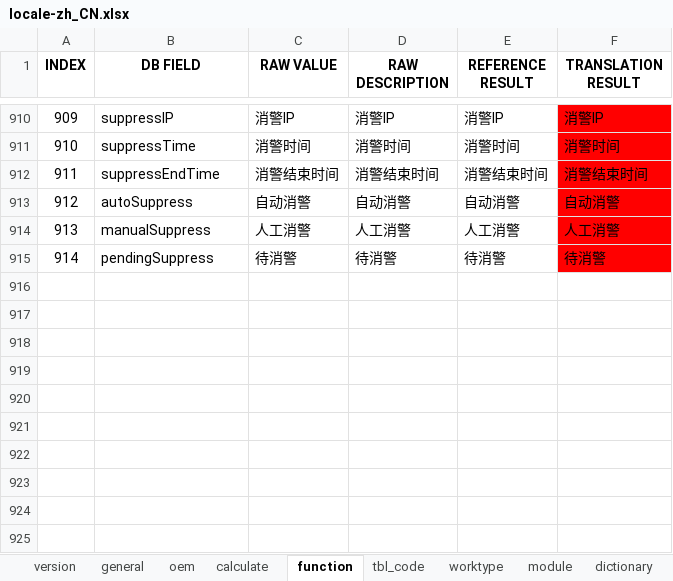
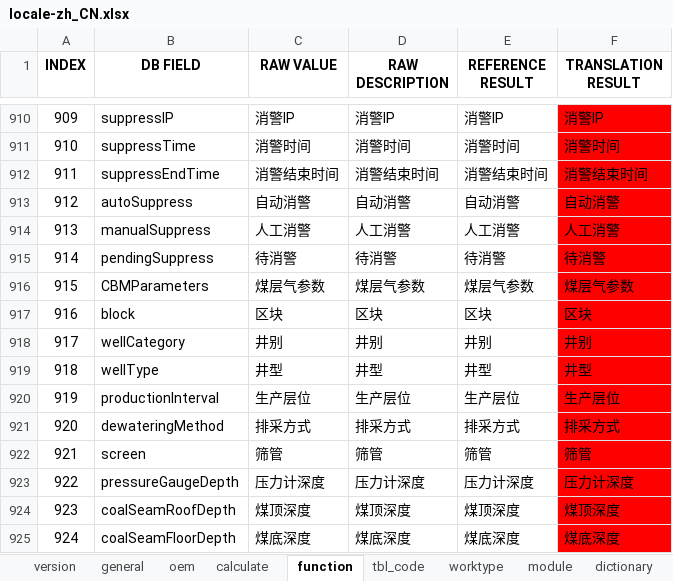
Before and after one commit to cosog/ap, an Excel workbook: WebRoot/oem/cnpc/locale/locale-zh_CN.xlsx, sheet function, drawn as a sheet; only a part is shown, gaps mark what is left out; values as stored, in another font and other column widths than the file's, no borders; the diff names each change by its address in the sheet, - before the commit and + after, or states it on an @@ line.

```diff
--- a/WebRoot/oem/cnpc/locale/locale-zh_CN.xlsx (sheet function)
+++ b/WebRoot/oem/cnpc/locale/locale-zh_CN.xlsx (sheet function)
+row 916: 915 | CBMParameters | 煤层气参数 | 煤层气参数 | 煤层气参数 | 煤层气参数
+row 917: 916 | block | 区块 | 区块 | 区块 | 区块
+row 918: 917 | wellCategory | 井别 | 井别 | 井别 | 井别
+row 919: 918 | wellType | 井型 | 井型 | 井型 | 井型
+row 920: 919 | productionInterval | 生产层位 | 生产层位 | 生产层位 | 生产层位
+row 921: 920 | dewateringMethod | 排采方式 | 排采方式 | 排采方式 | 排采方式
+row 922: 921 | screen | 筛管 | 筛管 | 筛管 | 筛管
+row 923: 922 | pressureGaugeDepth | 压力计深度 | 压力计深度 | 压力计深度 | 压力计深度
+row 924: 923 | coalSeamRoofDepth | 煤顶深度 | 煤顶深度 | 煤顶深度 | 煤顶深度
+row 925: 924 | coalSeamFloorDepth | 煤底深度 | 煤底深度 | 煤底深度 | 煤底深度
```
Also changed, not shown: WebRoot/oem/cnpc/locale/locale-en.xlsx, WebRoot/oem/cnpc/locale/locale-ru.xlsx, 9 other files.
